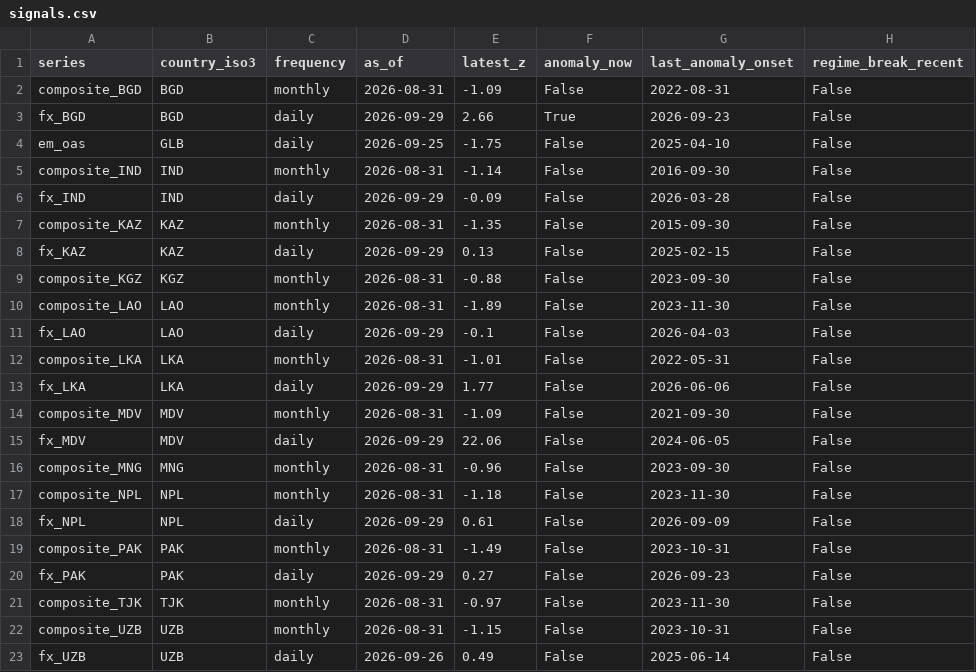
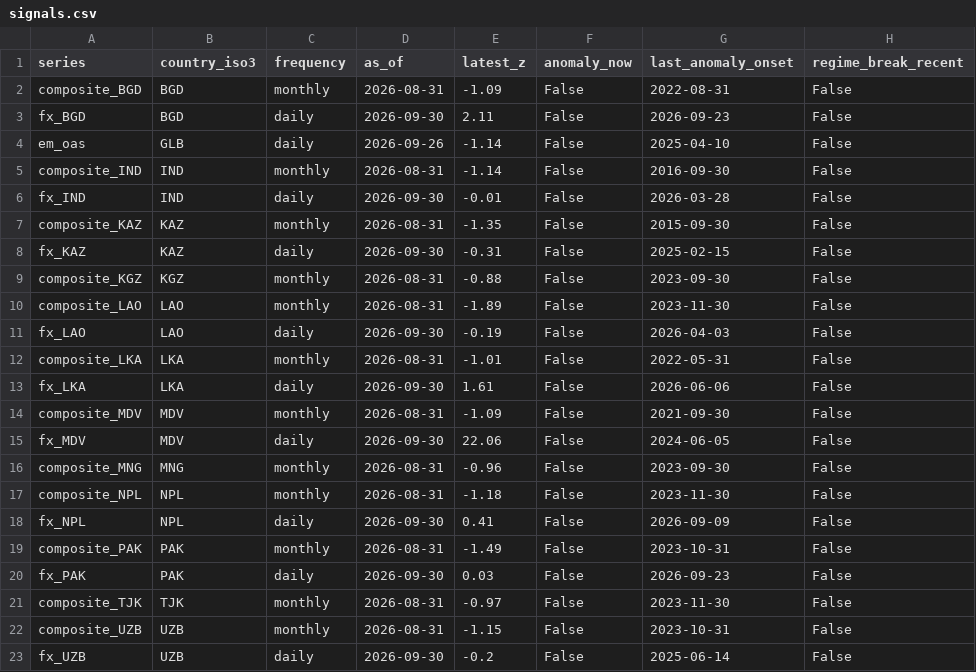
Before and after one commit to walk-on-the-wild-side/sovereign-monitor, a CSV file: dashboard_export/signals.csv, drawn as a sheet; only a part is shown; the diff names each change by its address in the sheet, - before the commit and + after, or states it on an @@ line.

```diff
--- a/dashboard_export/signals.csv
+++ b/dashboard_export/signals.csv
-D3 (as_of): 2026-09-29
+D3 (as_of): 2026-09-30
-E3 (latest_z): 2.66
+E3 (latest_z): 2.11
-F3 (anomaly_now): True
+F3 (anomaly_now): False
-D4 (as_of): 2026-09-25
+D4 (as_of): 2026-09-26
-E4 (latest_z): -1.75
+E4 (latest_z): -1.14
-D6 (as_of): 2026-09-29
+D6 (as_of): 2026-09-30
-E6 (latest_z): -0.09
+E6 (latest_z): -0.01
-D8 (as_of): 2026-09-29
+D8 (as_of): 2026-09-30
-E8 (latest_z): 0.13
+E8 (latest_z): -0.31
-D11 (as_of): 2026-09-29
+D11 (as_of): 2026-09-30
-E11 (latest_z): -0.1
+E11 (latest_z): -0.19
-D13 (as_of): 2026-09-29
+D13 (as_of): 2026-09-30
-E13 (latest_z): 1.77
+E13 (latest_z): 1.61
-D15 (as_of): 2026-09-29
+D15 (as_of): 2026-09-30
-D18 (as_of): 2026-09-29
+D18 (as_of): 2026-09-30
-E18 (latest_z): 0.61
+E18 (latest_z): 0.41
-D20 (as_of): 2026-09-29
+D20 (as_of): 2026-09-30
-E20 (latest_z): 0.27
+E20 (latest_z): 0.03
-D23 (as_of): 2026-09-26
+D23 (as_of): 2026-09-30
-E23 (latest_z): 0.49
+E23 (latest_z): -0.2
```
Also changed, not shown: dashboard_export/alerts.csv, 3 other files.
